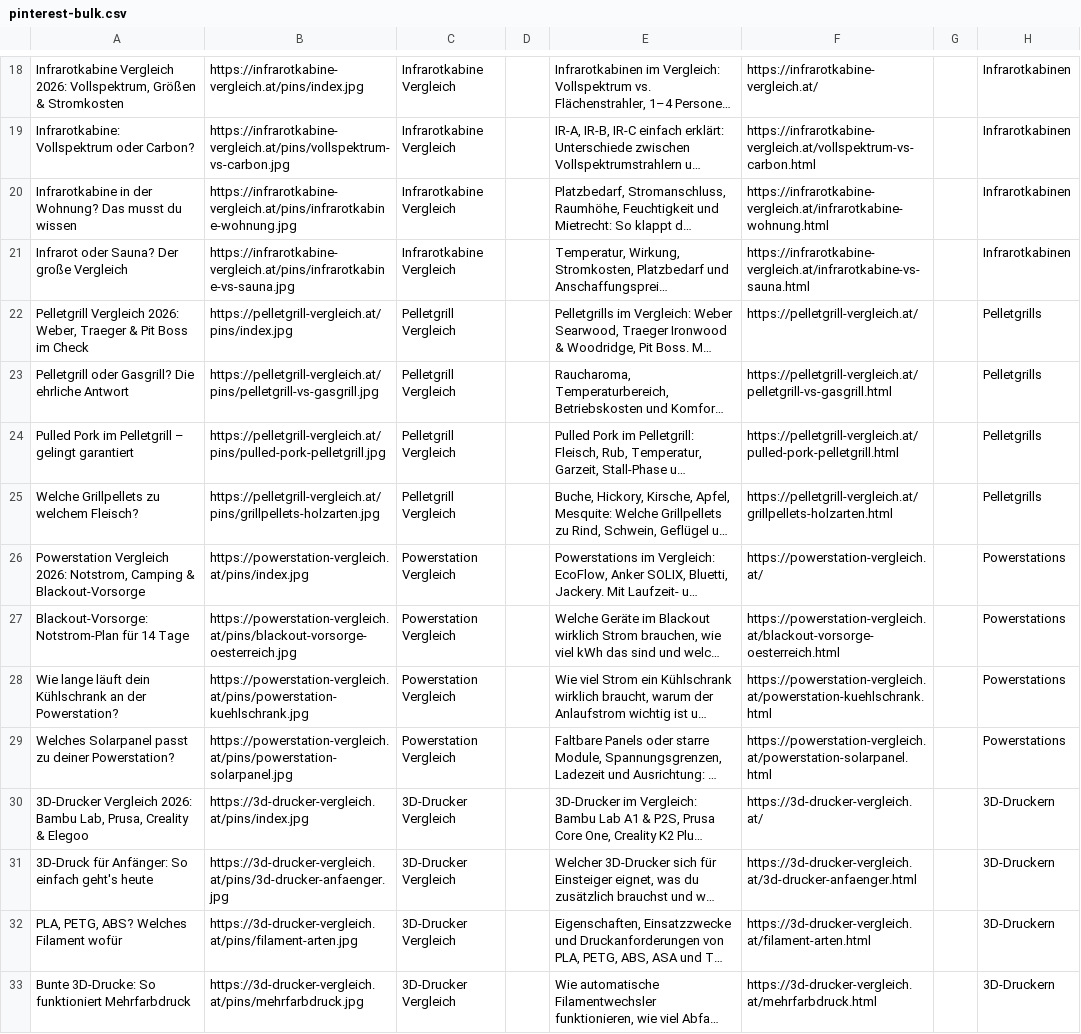
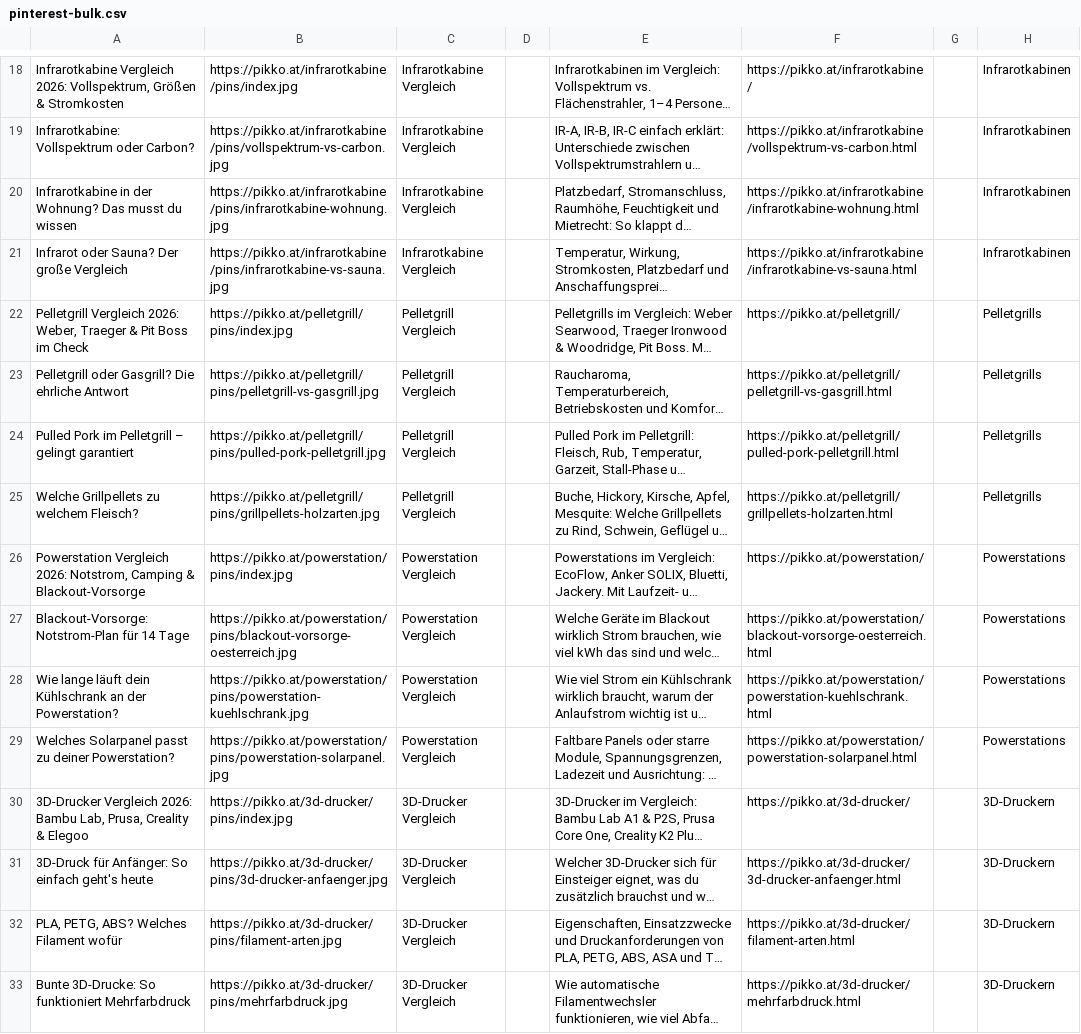
Before and after one commit to freudenthalerried-cmd/matlab, a CSV file: affiliate/marketing/pinterest-bulk.csv, drawn as a sheet; only a part is shown, gaps mark what is left out; long unchanged cells end in …; the diff covers the shown part only; the diff names each change by its address in the sheet, - before the commit and + after, or states it on an @@ line.

```diff
--- a/affiliate/marketing/pinterest-bulk.csv
+++ b/affiliate/marketing/pinterest-bulk.csv
-B18: https://infrarotkabine-vergleich.at/pins/index.jpg
+B18: https://pikko.at/infrarotkabine/pins/index.jpg
-F18: https://infrarotkabine-vergleich.at/
+F18: https://pikko.at/infrarotkabine/
-B19: https://infrarotkabine-vergleich.at/pins/vollspektrum-vs-carbon.jpg
+B19: https://pikko.at/infrarotkabine/pins/vollspektrum-vs-carbon.jpg
-F19: https://infrarotkabine-vergleich.at/vollspektrum-vs-carbon.html
+F19: https://pikko.at/infrarotkabine/vollspektrum-vs-carbon.html
-B20: https://infrarotkabine-vergleich.at/pins/infrarotkabine-wohnung.jpg
+B20: https://pikko.at/infrarotkabine/pins/infrarotkabine-wohnung.jpg
-F20: https://infrarotkabine-vergleich.at/infrarotkabine-wohnung.html
+F20: https://pikko.at/infrarotkabine/infrarotkabine-wohnung.html
-B21: https://infrarotkabine-vergleich.at/pins/infrarotkabine-vs-sauna.jpg
+B21: https://pikko.at/infrarotkabine/pins/infrarotkabine-vs-sauna.jpg
-F21: https://infrarotkabine-vergleich.at/infrarotkabine-vs-sauna.html
+F21: https://pikko.at/infrarotkabine/infrarotkabine-vs-sauna.html
-B22: https://pelletgrill-vergleich.at/pins/index.jpg
+B22: https://pikko.at/pelletgrill/pins/index.jpg
-F22: https://pelletgrill-vergleich.at/
+F22: https://pikko.at/pelletgrill/
-B23: https://pelletgrill-vergleich.at/pins/pelletgrill-vs-gasgrill.jpg
+B23: https://pikko.at/pelletgrill/pins/pelletgrill-vs-gasgrill.jpg
-F23: https://pelletgrill-vergleich.at/pelletgrill-vs-gasgrill.html
+F23: https://pikko.at/pelletgrill/pelletgrill-vs-gasgrill.html
-B24: https://pelletgrill-vergleich.at/pins/pulled-pork-pelletgrill.jpg
+B24: https://pikko.at/pelletgrill/pins/pulled-pork-pelletgrill.jpg
-F24: https://pelletgrill-vergleich.at/pulled-pork-pelletgrill.html
+F24: https://pikko.at/pelletgrill/pulled-pork-pelletgrill.html
-B25: https://pelletgrill-vergleich.at/pins/grillpellets-holzarten.jpg
+B25: https://pikko.at/pelletgrill/pins/grillpellets-holzarten.jpg
-F25: https://pelletgrill-vergleich.at/grillpellets-holzarten.html
+F25: https://pikko.at/pelletgrill/grillpellets-holzarten.html
-B26: https://powerstation-vergleich.at/pins/index.jpg
+B26: https://pikko.at/powerstation/pins/index.jpg
-F26: https://powerstation-vergleich.at/
+F26: https://pikko.at/powerstation/
-B27: https://powerstation-vergleich.at/pins/blackout-vorsorge-oesterreich.jpg
+B27: https://pikko.at/powerstation/pins/blackout-vorsorge-oesterreich.jpg
-F27: https://powerstation-vergleich.at/blackout-vorsorge-oesterreich.html
+F27: https://pikko.at/powerstation/blackout-vorsorge-oesterreich.html
-B28: https://powerstation-vergleich.at/pins/powerstation-kuehlschrank.jpg
+B28: https://pikko.at/powerstation/pins/powerstation-kuehlschrank.jpg
-F28: https://powerstation-vergleich.at/powerstation-kuehlschrank.html
+F28: https://pikko.at/powerstation/powerstation-kuehlschrank.html
-B29: https://powerstation-vergleich.at/pins/powerstation-solarpanel.jpg
+B29: https://pikko.at/powerstation/pins/powerstation-solarpanel.jpg
-F29: https://powerstation-vergleich.at/powerstation-solarpanel.html
+F29: https://pikko.at/powerstation/powerstation-solarpanel.html
-B30: https://3d-drucker-vergleich.at/pins/index.jpg
+B30: https://pikko.at/3d-drucker/pins/index.jpg
-F30: https://3d-drucker-vergleich.at/
+F30: https://pikko.at/3d-drucker/
-B31: https://3d-drucker-vergleich.at/pins/3d-drucker-anfaenger.jpg
+B31: https://pikko.at/3d-drucker/pins/3d-drucker-anfaenger.jpg
-F31: https://3d-drucker-vergleich.at/3d-drucker-anfaenger.html
+F31: https://pikko.at/3d-drucker/3d-drucker-anfaenger.html
-B32: https://3d-drucker-vergleich.at/pins/filament-arten.jpg
+B32: https://pikko.at/3d-drucker/pins/filament-arten.jpg
-F32: https://3d-drucker-vergleich.at/filament-arten.html
+F32: https://pikko.at/3d-drucker/filament-arten.html
-B33: https://3d-drucker-vergleich.at/pins/mehrfarbdruck.jpg
+B33: https://pikko.at/3d-drucker/pins/mehrfarbdruck.jpg
-F33: https://3d-drucker-vergleich.at/mehrfarbdruck.html
+F33: https://pikko.at/3d-drucker/mehrfarbdruck.html
```
Also changed, not shown: 48 edited cells elsewhere in this file, affiliate/marketing/google-ads-editor.csv, 53 other files.
